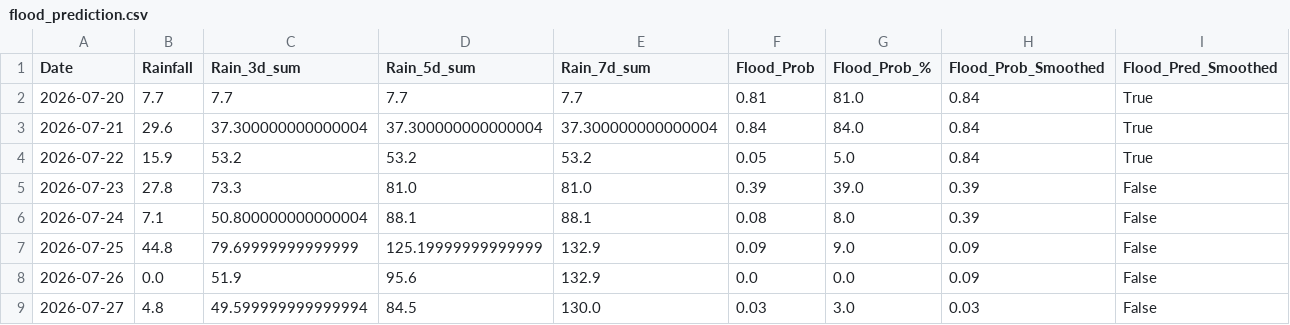
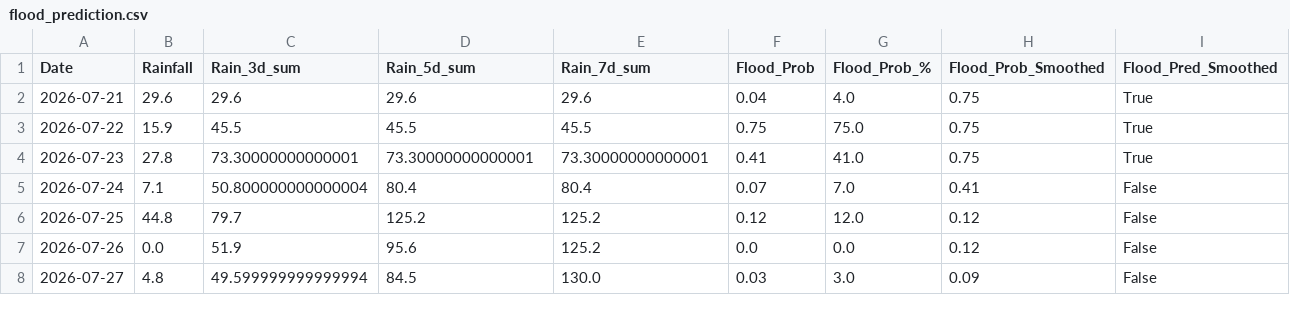
Before and after one commit to jajoojay/Matsya-Flood-detector, a CSV file: backend/csv_generator/flood_prediction.csv, drawn as a sheet; only a part is shown; the diff covers the shown part only.

```diff
--- a/backend/csv_generator/flood_prediction.csv
+++ b/backend/csv_generator/flood_prediction.csv
@@ -1,9 +1,8 @@
 Date,Rainfall,Rain_3d_sum,Rain_5d_sum,Rain_7d_sum,Flood_Prob,Flood_Prob_%,Flood_Prob_Smoothed,Flood_Pred_Smoothed
-2026-07-20,7.7,7.7,7.7,7.7,0.81,81.0,0.84,True
-2026-07-21,29.6,37.300000000000004,37.300000000000004,37.300000000000004,0.84,84.0,0.84,True
-2026-07-22,15.9,53.2,53.2,53.2,0.05,5.0,0.84,True
-2026-07-23,27.8,73.3,81.0,81.0,0.39,39.0,0.39,False
-2026-07-24,7.1,50.800000000000004,88.1,88.1,0.08,8.0,0.39,False
-2026-07-25,44.8,79.69999999999999,125.19999999999999,132.9,0.09,9.0,0.09,False
-2026-07-26,0.0,51.9,95.6,132.9,0.0,0.0,0.09,False
-2026-07-27,4.8,49.599999999999994,84.5,130.0,0.03,3.0,0.03,False
+2026-07-21,29.6,29.6,29.6,29.6,0.04,4.0,0.75,True
+2026-07-22,15.9,45.5,45.5,45.5,0.75,75.0,0.75,True
+2026-07-23,27.8,73.30000000000001,73.30000000000001,73.30000000000001,0.41,41.0,0.75,True
+2026-07-24,7.1,50.800000000000004,80.4,80.4,0.07,7.0,0.41,False
+2026-07-25,44.8,79.7,125.2,125.2,0.12,12.0,0.12,False
+2026-07-26,0.0,51.9,95.6,125.2,0.0,0.0,0.12,False
+2026-07-27,4.8,49.599999999999994,84.5,130.0,0.03,3.0,0.09,False
```
Also changed, not shown: 1 added row and 28 edited cells elsewhere in this file, backend/flood_detector/flood_forecast.csv, 3 other files.
